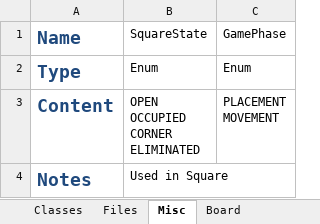
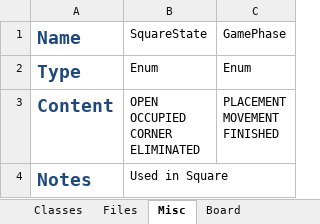
Before and after one commit to samuel-x/COMP30024-Watch-Your-Back, an Excel workbook: Planning/Planning.xlsx, sheet Misc, drawn as a sheet; values as stored, in another font and other column widths than the file's, no borders; ↵ is a line break in a cell; the diff names each change by its address in the sheet, - before the commit and + after, or states it on an @@ line.

```diff
--- a/Planning/Planning.xlsx (sheet Misc)
+++ b/Planning/Planning.xlsx (sheet Misc)
-C3 (GamePhase): PLACEMENT ↵ MOVEMENT
+C3 (GamePhase): PLACEMENT ↵ MOVEMENT ↵ FINISHED
```
Also changed, not shown: sheet Classes, 1 other file.
